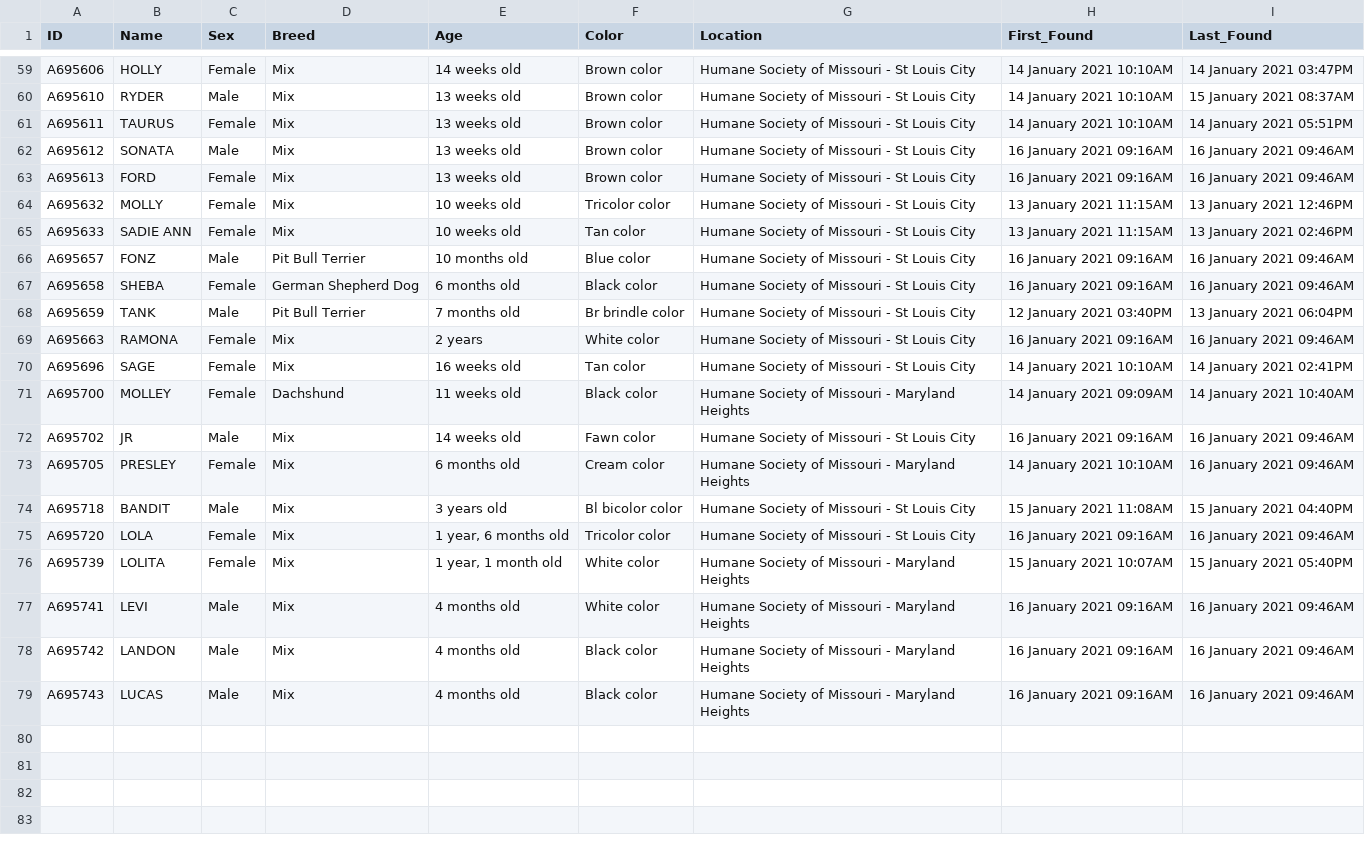
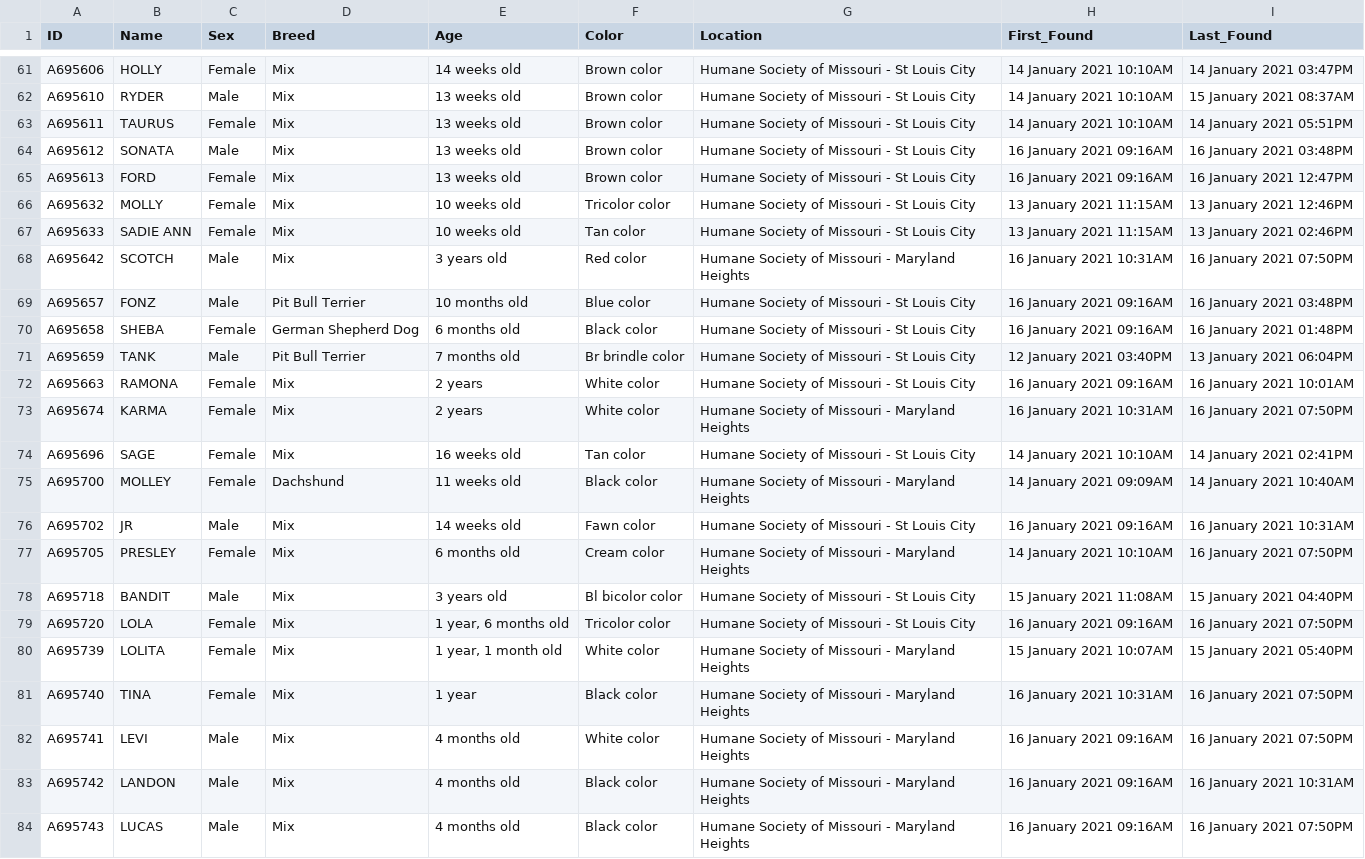
Before and after one commit to psychicesp/HSMO-scraper, a CSV file: Dogs.csv, drawn as a sheet; only a part is shown, gaps mark what is left out; the diff covers the shown part only.

```diff
--- a/Dogs.csv
+++ b/Dogs.csv
@@ -61,19 +63,22 @@ A695610,RYDER,Male,Mix,13 weeks old,Brown color,Humane Society of Missouri - St
 A695611,TAURUS,Female,Mix,13 weeks old,Brown color,Humane Society of Missouri - St Louis City,14 January 2021 10:10AM,14 January 2021 05:51PM
-A695612,SONATA,Male,Mix,13 weeks old,Brown color,Humane Society of Missouri - St Louis City,16 January 2021 09:16AM,16 January 2021 09:46AM
-A695613,FORD,Female,Mix,13 weeks old,Brown color,Humane Society of Missouri - St Louis City,16 January 2021 09:16AM,16 January 2021 09:46AM
+A695612,SONATA,Male,Mix,13 weeks old,Brown color,Humane Society of Missouri - St Louis City,16 January 2021 09:16AM,16 January 2021 03:48PM
+A695613,FORD,Female,Mix,13 weeks old,Brown color,Humane Society of Missouri - St Louis City,16 January 2021 09:16AM,16 January 2021 12:47PM
 A695632,MOLLY,Female,Mix,10 weeks old,Tricolor color,Humane Society of Missouri - St Louis City,13 January 2021 11:15AM,13 January 2021 12:46PM
 A695633,SADIE ANN,Female,Mix,10 weeks old,Tan color,Humane Society of Missouri - St Louis City,13 January 2021 11:15AM,13 January 2021 02:46PM
-A695657,FONZ,Male,Pit Bull Terrier,10 months old,Blue color,Humane Society of Missouri - St Louis City,16 January 2021 09:16AM,16 January 2021 09:46AM
-A695658,SHEBA,Female,German Shepherd Dog,6 months old,Black color,Humane Society of Missouri - St Louis City,16 January 2021 09:16AM,16 January 2021 09:46AM
+A695642,SCOTCH,Male,Mix,3 years old,Red color,Humane Society of Missouri - Maryland Heights,16 January 2021 10:31AM,16 January 2021 07:50PM
+A695657,FONZ,Male,Pit Bull Terrier,10 months old,Blue color,Humane Society of Missouri - St Louis City,16 January 2021 09:16AM,16 January 2021 03:48PM
+A695658,SHEBA,Female,German Shepherd Dog,6 months old,Black color,Humane Society of Missouri - St Louis City,16 January 2021 09:16AM,16 January 2021 01:48PM
 A695659,TANK,Male,Pit Bull Terrier,7 months old,Br brindle color,Humane Society of Missouri - St Louis City,12 January 2021 03:40PM,13 January 2021 06:04PM
-A695663,RAMONA,Female,Mix,2 years,White color,Humane Society of Missouri - St Louis City,16 January 2021 09:16AM,16 January 2021 09:46AM
+A695663,RAMONA,Female,Mix,2 years,White color,Humane Society of Missouri - St Louis City,16 January 2021 09:16AM,16 January 2021 10:01AM
+A695674,KARMA,Female,Mix,2 years,White color,Humane Society of Missouri - Maryland Heights,16 January 2021 10:31AM,16 January 2021 07:50PM
 A695696,SAGE,Female,Mix,16 weeks old,Tan color,Humane Society of Missouri - St Louis City,14 January 2021 10:10AM,14 January 2021 02:41PM
 A695700,MOLLEY,Female,Dachshund,11 weeks old,Black color,Humane Society of Missouri - Maryland Heights,14 January 2021 09:09AM,14 January 2021 10:40AM
-A695702,JR,Male,Mix,14 weeks old,Fawn color,Humane Society of Missouri - St Louis City,16 January 2021 09:16AM,16 January 2021 09:46AM
-A695705,PRESLEY,Female,Mix,6 months old,Cream color,Humane Society of Missouri - Maryland Heights,14 January 2021 10:10AM,16 January 2021 09:46AM
+A695702,JR,Male,Mix,14 weeks old,Fawn color,Humane Society of Missouri - St Louis City,16 January 2021 09:16AM,16 January 2021 10:31AM
+A695705,PRESLEY,Female,Mix,6 months old,Cream color,Humane Society of Missouri - Maryland Heights,14 January 2021 10:10AM,16 January 2021 07:50PM
 A695718,BANDIT,Male,Mix,3 years old,Bl bicolor color,Humane Society of Missouri - St Louis City,15 January 2021 11:08AM,15 January 2021 04:40PM
-A695720,LOLA,Female,Mix,"1 year, 6 months old",Tricolor color,Humane Society of Missouri - St Louis City,16 January 2021 09:16AM,16 January 2021 09:46AM
+A695720,LOLA,Female,Mix,"1 year, 6 months old",Tricolor color,Humane Society of Missouri - St Louis City,16 January 2021 09:16AM,16 January 2021 07:50PM
 A695739,LOLITA,Female,Mix,"1 year, 1 month old",White color,Humane Society of Missouri - Maryland Heights,15 January 2021 10:07AM,15 January 2021 05:40PM
-A695741,LEVI,Male,Mix,4 months old,White color,Humane Society of Missouri - Maryland Heights,16 January 2021 09:16AM,16 January 2021 09:46AM
-A695742,LANDON,Male,Mix,4 months old,Black color,Humane Society of Missouri - Maryland Heights,16 January 2021 09:16AM,16 January 2021 09:46AM
-A695743,LUCAS,Male,Mix,4 months old,Black color,Humane Society of Missouri - Maryland Heights,16 January 2021 09:16AM,16 January 2021 09:46AM
+A695740,TINA,Female,Mix,1 year,Black color,Humane Society of Missouri - Maryland Heights,16 January 2021 10:31AM,16 January 2021 07:50PM
+A695741,LEVI,Male,Mix,4 months old,White color,Humane Society of Missouri - Maryland Heights,16 January 2021 09:16AM,16 January 2021 07:50PM
+A695742,LANDON,Male,Mix,4 months old,Black color,Humane Society of Missouri - Maryland Heights,16 January 2021 09:16AM,16 January 2021 10:31AM
+A695743,LUCAS,Male,Mix,4 months old,Black color,Humane Society of Missouri - Maryland Heights,16 January 2021 09:16AM,16 January 2021 07:50PM
```
Also changed, not shown: 2 added rows and 17 edited cells elsewhere in this file, New_Dogs.csv.
